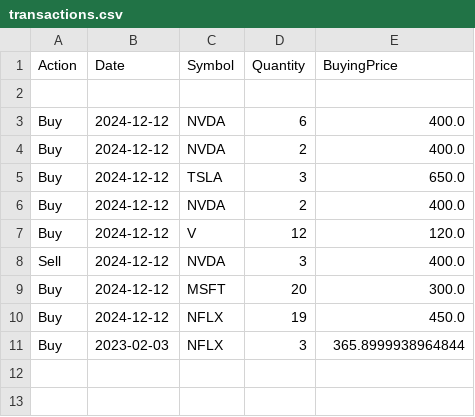
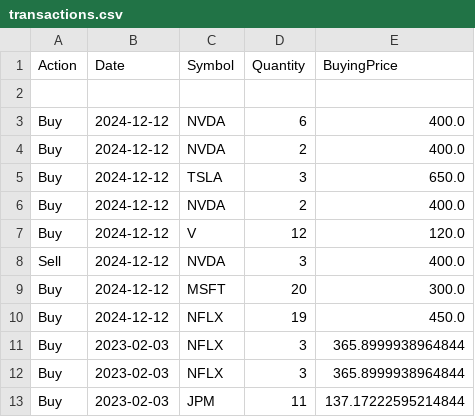
Before and after one commit to ctrlKshav/PortfolioManagement, a CSV file: transactions.csv, drawn as a sheet; the diff names each change by its address in the sheet, - before the commit and + after, or states it on an @@ line.

```diff
--- a/transactions.csv
+++ b/transactions.csv
+row 12: Buy | 2023-02-03 | NFLX | 3 | 365.8999938964844
+row 13: Buy | 2023-02-03 | JPM | 11 | 137.17222595214844
```
Also changed, not shown: portfolio.csv, 6 other files.
